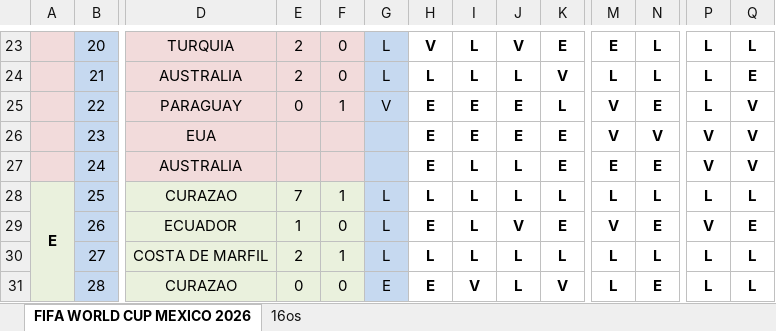
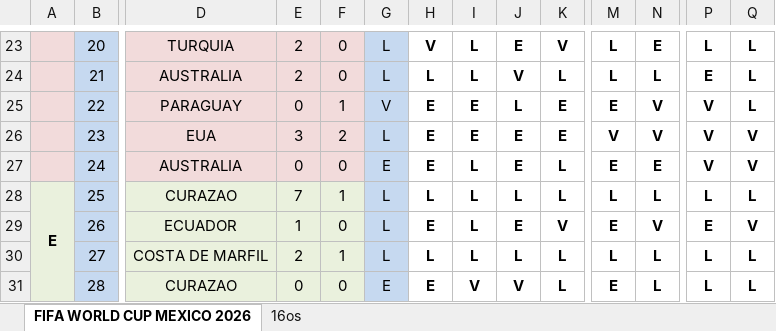
Before and after one commit to limondeagua-svg/Quiniela-World-Cup-Mexico-2026, an Excel workbook: quiniela_actualizada_2026.xlsx, sheet FIFA WORLD CUP MEXICO 2026, drawn as a sheet; only a part is shown, gaps mark what is left out; values as stored, in another font and other column widths than the file's, no borders; conditional formats not drawn; the diff covers the shown part only; the diff names each change by its address in the sheet, - before the commit and + after, or states it on an @@ line.

```diff
--- a/quiniela_actualizada_2026.xlsx (sheet FIFA WORLD CUP MEXICO 2026)
+++ b/quiniela_actualizada_2026.xlsx (sheet FIFA WORLD CUP MEXICO 2026)
-J23: V
+J23: E
-K23: E
+K23: V
-M23: E
+M23: L
-N23: L
+N23: E
-J24: L
+J24: V
-K24: V
+K24: L
-P24: L
+P24: E
-Q24: E
+Q24: L
-J25: E
+J25: L
-K25: L
+K25: E
-M25: V
+M25: E
-N25: E
+N25: V
-P25: L
+P25: V
-Q25: V
+Q25: L
-E26: (empty)
+E26: 3
-F26: (empty)
+F26: 2
-G26: (empty)
+G26: L
-E27: (empty)
+E27: 0
-F27: (empty)
+F27: 0
-G27: (empty)
+G27: E
-J27: L
+J27: E
-K27: E
+K27: L
-J29: V
+J29: E
-K29: E
+K29: V
-M29: V
+M29: E
-N29: E
+N29: V
-P29: V
+P29: E
-Q29: E
+Q29: V
-J31: L
+J31: V
-K31: V
+K31: L
-M31: L
+M31: E
-N31: E
+N31: L
```
Also changed, not shown: 3 added rows, 3 removed rows and 167 edited cells elsewhere in this sheet, hidden cells.
